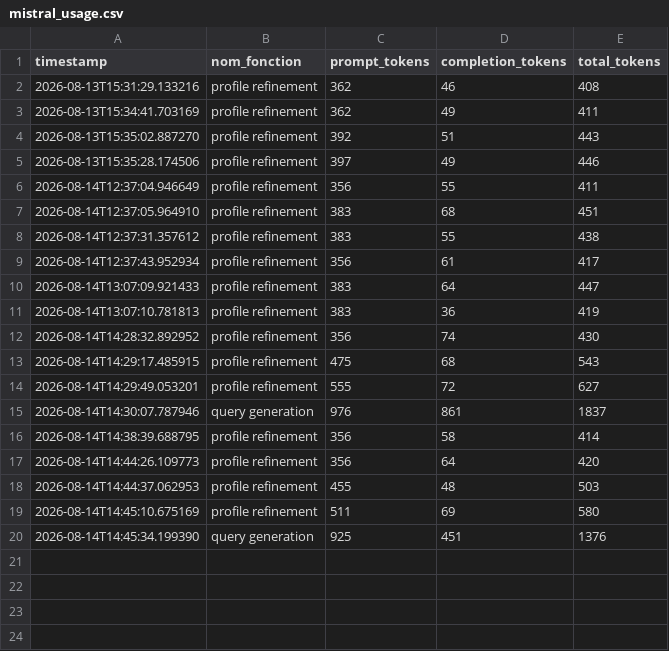
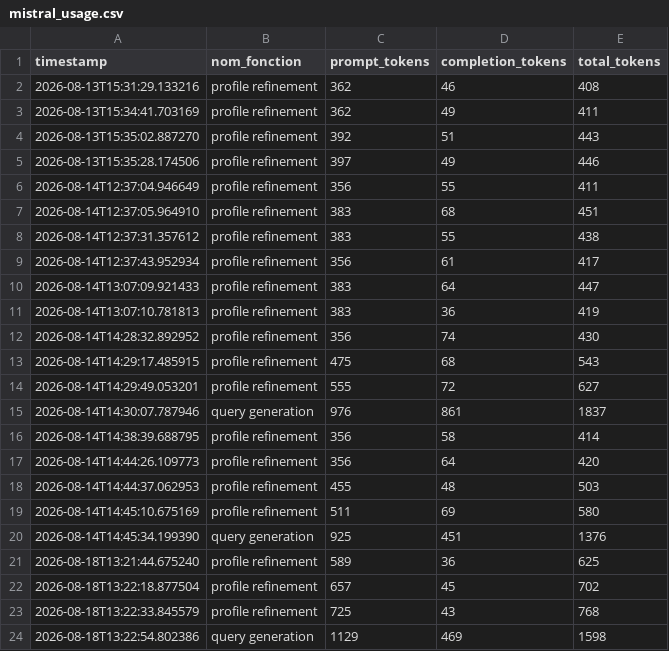
Before and after one commit to rihabsem/veille_scientifique, a CSV file: backend/mistral_usage.csv, drawn as a sheet.

```diff
--- a/backend/mistral_usage.csv
+++ b/backend/mistral_usage.csv
@@ -20 +20,5 @@ timestamp,nom_fonction,prompt_tokens,completion_tokens,total_tokens
 2026-08-14T14:45:34.199390,query generation,925,451,1376
+2026-08-18T13:21:44.675240,profile refinement,589,36,625
+2026-08-18T13:22:18.877504,profile refinement,657,45,702
+2026-08-18T13:22:33.845579,profile refinement,725,43,768
+2026-08-18T13:22:54.802386,query generation,1129,469,1598
```
Also changed, not shown: 1 other file.
